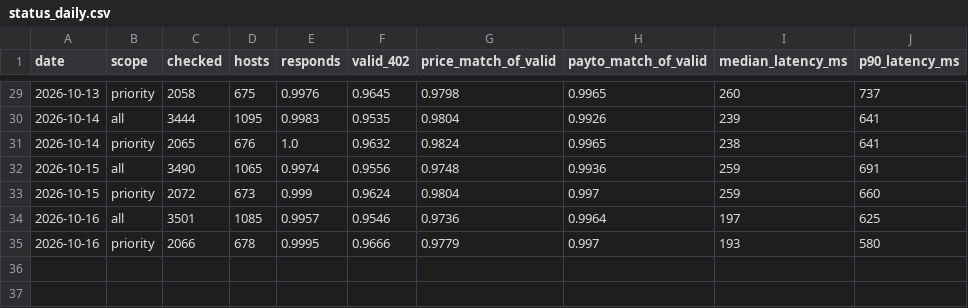
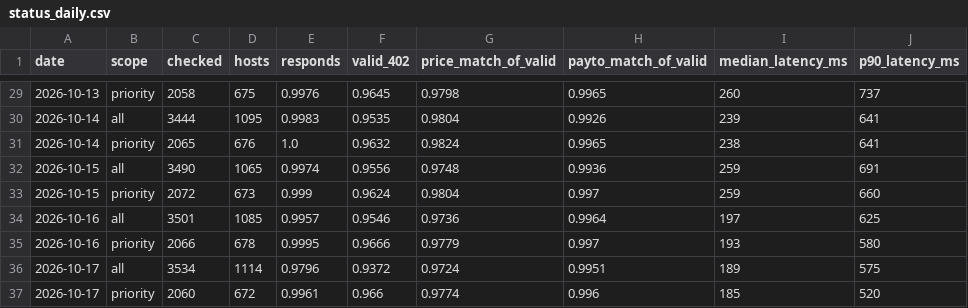
Before and after one commit to doescodinggiteasier/wknipe-site, a CSV file: data/x402_status/status_daily.csv, drawn as a sheet; only a part is shown, gaps mark what is left out; the diff names each change by its address in the sheet, - before the commit and + after, or states it on an @@ line.

```diff
--- a/data/x402_status/status_daily.csv
+++ b/data/x402_status/status_daily.csv
+row 36: 2026-10-17 | all | 3534 | 1114 | 0.9796 | 0.9372 | 0.9724 | 0.9951 | 189 | 575
+row 37: 2026-10-17 | priority | 2060 | 672 | 0.9961 | 0.966 | 0.9774 | 0.996 | 185 | 520
```
Also changed, not shown: data/bazaar_daily/counts.csv, data/x402_status/seller_uptime.csv, 4 other files.
